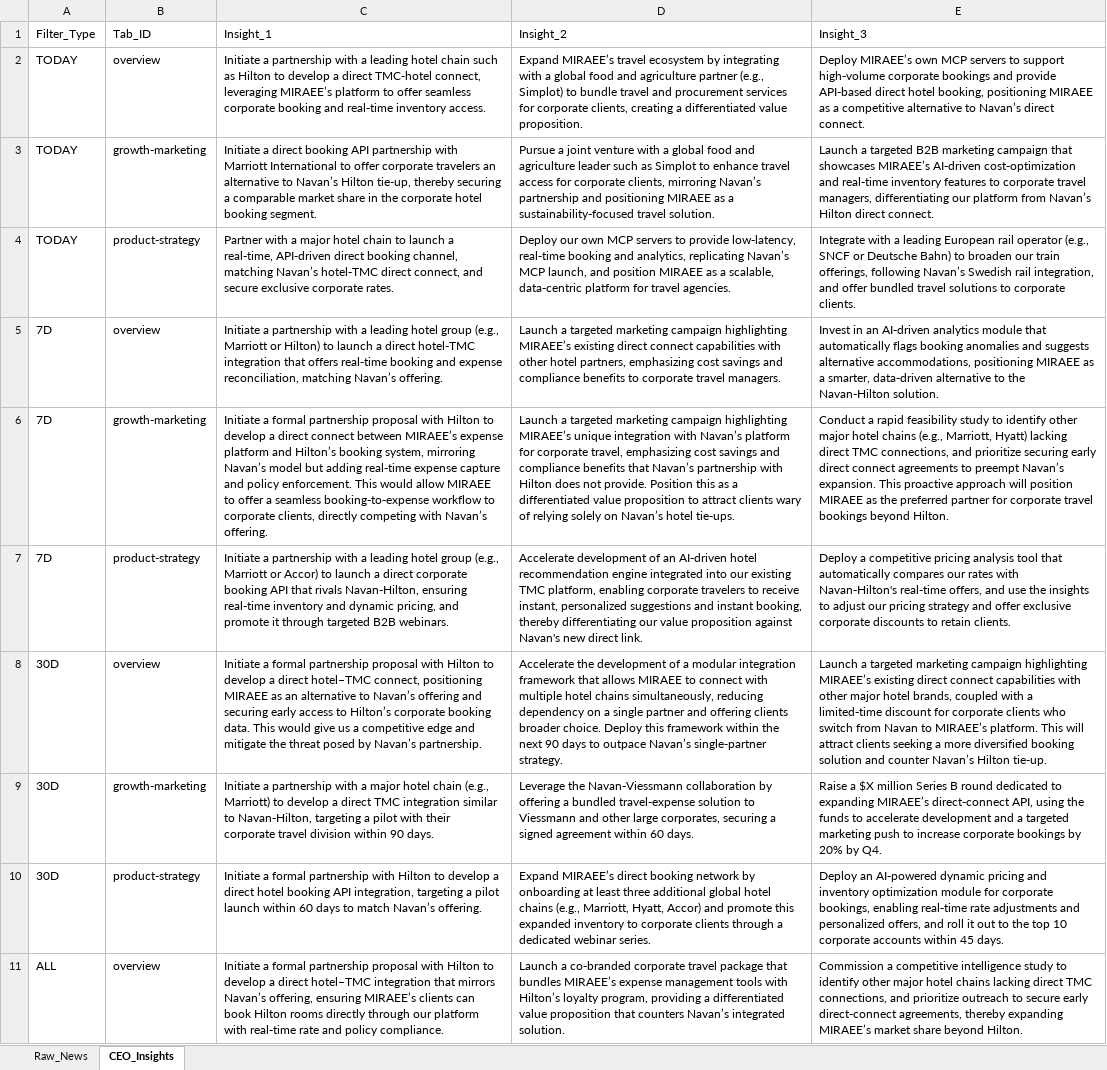
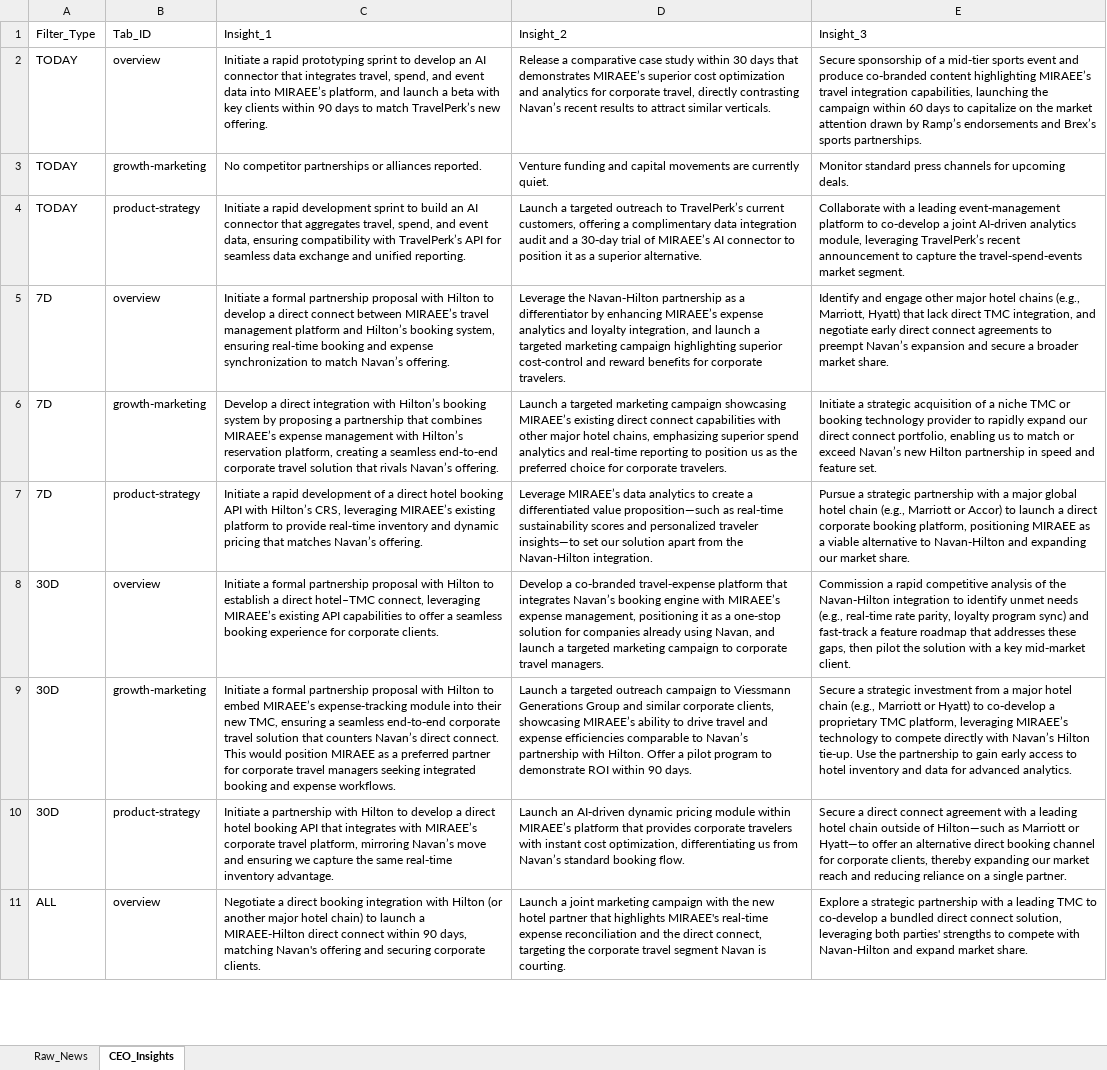
Before and after one commit to knirantar-Mondee/TabhiGroupDashboard_1, an Excel workbook: News_Dashboard/data/raw_news_database_Miraee.xlsx, sheet CEO_Insights, drawn as a sheet; only a part is shown; values as stored, in another font and other column widths than the file's, no borders; the diff covers the shown part only; the diff names each change by its address in the sheet, - before the commit and + after, or states it on an @@ line.

Commit message:
keynotes integration

```diff
--- a/News_Dashboard/data/raw_news_database_Miraee.xlsx (sheet CEO_Insights)
+++ b/News_Dashboard/data/raw_news_database_Miraee.xlsx (sheet CEO_Insights)
-C2: Initiate a partnership with a leading hotel chain such as Hilton to develop a direct TMC‑hotel connect, leveraging MIRAEE’s platform to offer seamless corporate booking and real‑time inventory access.
+C2: Initiate a rapid prototyping sprint to develop an AI connector that integrates travel, spend, and event data into MIRAEE’s platform, and launch a beta with key clients within 90 days to match TravelPerk’s new offering.
-D2: Expand MIRAEE’s travel ecosystem by integrating with a global food and agriculture partner (e.g., Simplot) to bundle travel and procurement services for corporate clients, creating a differentiated value proposition.
+D2: Release a comparative case study within 30 days that demonstrates MIRAEE’s superior cost optimization and analytics for corporate travel, directly contrasting Navan’s recent results to attract similar verticals.
-E2: Deploy MIRAEE’s own MCP servers to support high‑volume corporate bookings and provide API‑based direct hotel booking, positioning MIRAEE as a competitive alternative to Navan’s direct connect.
+E2: Secure sponsorship of a mid‑tier sports event and produce co‑branded content highlighting MIRAEE’s travel integration capabilities, launching the campaign within 60 days to capitalize on the market attention drawn by Ramp’s endorsements and Brex’s sports partnerships.
-C3: Initiate a direct booking API partnership with Marriott International to offer corporate travelers an alternative to Navan’s Hilton tie‑up, thereby securing a comparable market share in the corporate hotel booking segment.
+C3: No competitor partnerships or alliances reported.
-D3: Pursue a joint venture with a global food and agriculture leader such as Simplot to enhance travel access for corporate clients, mirroring Navan’s partnership and positioning MIRAEE as a sustainability‑focused travel solution.
+D3: Venture funding and capital movements are currently quiet.
-E3: Launch a targeted B2B marketing campaign that showcases MIRAEE’s AI‑driven cost‑optimization and real‑time inventory features to corporate travel managers, differentiating our platform from Navan’s Hilton direct connect.
+E3: Monitor standard press channels for upcoming deals.
-C4: Partner with a major hotel chain to launch a real‑time, API‑driven direct booking channel, matching Navan’s hotel‑TMC direct connect, and secure exclusive corporate rates.
+C4: Initiate a rapid development sprint to build an AI connector that aggregates travel, spend, and event data, ensuring compatibility with TravelPerk’s API for seamless data exchange and unified reporting.
-D4: Deploy our own MCP servers to provide low‑latency, real‑time booking and analytics, replicating Navan’s MCP launch, and position MIRAEE as a scalable, data‑centric platform for travel agencies.
+D4: Launch a targeted outreach to TravelPerk’s current customers, offering a complimentary data integration audit and a 30‑day trial of MIRAEE’s AI connector to position it as a superior alternative.
-E4: Integrate with a leading European rail operator (e.g., SNCF or Deutsche Bahn) to broaden our train offerings, following Navan’s Swedish rail integration, and offer bundled travel solutions to corporate clients.
+E4: Collaborate with a leading event‑management platform to co‑develop a joint AI‑driven analytics module, leveraging TravelPerk’s recent announcement to capture the travel‑spend‑events market segment.
-C5: Initiate a partnership with a leading hotel group (e.g., Marriott or Hilton) to launch a direct hotel‑TMC integration that offers real‑time booking and expense reconciliation, matching Navan’s offering.
+C5: Initiate a formal partnership proposal with Hilton to develop a direct connect between MIRAEE’s travel management platform and Hilton’s booking system, ensuring real‑time booking and expense synchronization to match Navan’s offering.
-D5: Launch a targeted marketing campaign highlighting MIRAEE’s existing direct connect capabilities with other hotel partners, emphasizing cost savings and compliance benefits to corporate travel managers.
+D5: Leverage the Navan‑Hilton partnership as a differentiator by enhancing MIRAEE’s expense analytics and loyalty integration, and launch a targeted marketing campaign highlighting superior cost‑control and reward benefits for corporate travelers.
-E5: Invest in an AI‑driven analytics module that automatically flags booking anomalies and suggests alternative accommodations, positioning MIRAEE as a smarter, data‑driven alternative to the Navan‑Hilton solution.
+E5: Identify and engage other major hotel chains (e.g., Marriott, Hyatt) that lack direct TMC integration, and negotiate early direct connect agreements to preempt Navan’s expansion and secure a broader market share.
-C6: Initiate a formal partnership proposal with Hilton to develop a direct connect between MIRAEE’s expense platform and Hilton’s booking system, mirroring Navan’s model but adding real‑time expense capture and policy enforcement. This would allow MIRAEE to offer a seamless booking‑to‑expense workflow to corporate clients, directly competing with Navan’s offering.
+C6: Develop a direct integration with Hilton’s booking system by proposing a partnership that combines MIRAEE’s expense management with Hilton’s reservation platform, creating a seamless end‑to‑end corporate travel solution that rivals Navan’s offering.
-D6: …marketing campaign highlighting MIRAEE’s unique integration with Navan’s platform for corporate travel, emphasizing cost savings and compliance benefits that Navan’s partnership with Hilton does not provide. Position this as a differentiated value proposition to attract clients wary of relying solely on Navan’s hotel tie‑ups.
+D6: …marketing campaign showcasing MIRAEE’s existing direct connect capabilities with other major hotel chains, emphasizing superior spend analytics and real‑time reporting to position us as the preferred choice for corporate travelers.
-E6: Conduct a rapid feasibility study to identify other major hotel chains (e.g., Marriott, Hyatt) lacking direct TMC connections, and prioritize securing early direct connect agreements to preempt Navan’s expansion. This proactive approach will position MIRAEE as the preferred partner for corporate travel bookings beyond Hilton.
+E6: Initiate a strategic acquisition of a niche TMC or booking technology provider to rapidly expand our direct connect portfolio, enabling us to match or exceed Navan’s new Hilton partnership in speed and feature set.
-C7: Initiate a partnership with a leading hotel group (e.g., Marriott or Accor) to launch a direct corporate booking API that rivals Navan‑Hilton, ensuring real‑time inventory and dynamic pricing, and promote it through targeted B2B webinars.
+C7: Initiate a rapid development of a direct hotel booking API with Hilton’s CRS, leveraging MIRAEE’s existing platform to provide real‑time inventory and dynamic pricing that matches Navan’s offering.
-D7: Accelerate development of an AI‑driven hotel recommendation engine integrated into our existing TMC platform, enabling corporate travelers to receive instant, personalized suggestions and instant booking, thereby differentiating our value proposition against Navan's new direct link.
+D7: Leverage MIRAEE’s data analytics to create a differentiated value proposition—such as real‑time sustainability scores and personalized traveler insights—to set our solution apart from the Navan‑Hilton integration.
-E7: Deploy a competitive pricing analysis tool that automatically compares our rates with Navan‑Hilton's real‑time offers, and use the insights to adjust our pricing strategy and offer exclusive corporate discounts to retain clients.
+E7: Pursue a strategic partnership with a major global hotel chain (e.g., Marriott or Accor) to launch a direct corporate booking platform, positioning MIRAEE as a viable alternative to Navan‑Hilton and expanding our market share.
-C8: …Hilton to develop a direct hotel–TMC connect, positioning MIRAEE as an alternative to Navan’s offering and securing early access to Hilton’s corporate booking data. This would give us a competitive edge and mitigate the threat posed by Navan’s partnership.
+C8: …Hilton to establish a direct hotel–TMC connect, leveraging MIRAEE’s existing API capabilities to offer a seamless booking experience for corporate clients.
-D8: Accelerate the development of a modular integration framework that allows MIRAEE to connect with multiple hotel chains simultaneously, reducing dependency on a single partner and offering clients broader choice. Deploy this framework within the next 90 days to outpace Navan’s single‑partner strategy.
+D8: Develop a co‑branded travel‑expense platform that integrates Navan’s booking engine with MIRAEE’s expense management, positioning it as a one‑stop solution for companies already using Navan, and launch a targeted marketing campaign to corporate travel managers.
-E8: Launch a targeted marketing campaign highlighting MIRAEE’s existing direct connect capabilities with other major hotel brands, coupled with a limited‑time discount for corporate clients who switch from Navan to MIRAEE’s platform. This will attract clients seeking a more diversified booking solution and counter Navan’s Hilton tie‑up.
+E8: Commission a rapid competitive analysis of the Navan‑Hilton integration to identify unmet needs (e.g., real‑time rate parity, loyalty program sync) and fast‑track a feature roadmap that addresses these gaps, then pilot the solution with a key mid‑market client.
-C9: Initiate a partnership with a major hotel chain (e.g., Marriott) to develop a direct TMC integration similar to Navan‑Hilton, targeting a pilot with their corporate travel division within 90 days.
+C9: Initiate a formal partnership proposal with Hilton to embed MIRAEE’s expense‑tracking module into their new TMC, ensuring a seamless end‑to‑end corporate travel solution that counters Navan’s direct connect. This would position MIRAEE as a preferred partner for corporate travel managers seeking integrated booking and expense workflows.
-D9: Leverage the Navan‑Viessmann collaboration by offering a bundled travel‑expense solution to Viessmann and other large corporates, securing a signed agreement within 60 days.
+D9: Launch a targeted outreach campaign to Viessmann Generations Group and similar corporate clients, showcasing MIRAEE’s ability to drive travel and expense efficiencies comparable to Navan’s partnership with Hilton. Offer a pilot program to demonstrate ROI within 90 days.
-E9: Raise a $X million Series B round dedicated to expanding MIRAEE’s direct‑connect API, using the funds to accelerate development and a targeted marketing push to increase corporate bookings by 20% by Q4.
+E9: Secure a strategic investment from a major hotel chain (e.g., Marriott or Hyatt) to co‑develop a proprietary TMC platform, leveraging MIRAEE’s technology to compete directly with Navan’s Hilton tie‑up. Use the partnership to gain early access to hotel inventory and data for advanced analytics.
-C10: Initiate a formal partnership with Hilton to develop a direct hotel booking API integration, targeting a pilot launch within 60 days to match Navan’s offering.
+C10: Initiate a partnership with Hilton to develop a direct hotel booking API that integrates with MIRAEE’s corporate travel platform, mirroring Navan’s move and ensuring we capture the same real‑time inventory advantage.
-D10: Expand MIRAEE’s direct booking network by onboarding at least three additional global hotel chains (e.g., Marriott, Hyatt, Accor) and promote this expanded inventory to corporate clients through a dedicated webinar series.
+D10: Launch an AI‑driven dynamic pricing module within MIRAEE’s platform that provides corporate travelers with instant cost optimization, differentiating us from Navan’s standard booking flow.
-E10: Deploy an AI‑powered dynamic pricing and inventory optimization module for corporate bookings, enabling real‑time rate adjustments and personalized offers, and roll it out to the top 10 corporate accounts within 45 days.
+E10: Secure a direct connect agreement with a leading hotel chain outside of Hilton—such as Marriott or Hyatt—to offer an alternative direct booking channel for corporate clients, thereby expanding our market reach and reducing reliance on a single partner.
-C11: Initiate a formal partnership proposal with Hilton to develop a direct hotel–TMC integration that mirrors Navan’s offering, ensuring MIRAEE’s clients can book Hilton rooms directly through our platform with real‑time rate and policy compliance.
+C11: Negotiate a direct booking integration with Hilton (or another major hotel chain) to launch a MIRAEE‑Hilton direct connect within 90 days, matching Navan's offering and securing corporate clients.
-D11: Launch a co‑branded corporate travel package that bundles MIRAEE’s expense management tools with Hilton’s loyalty program, providing a differentiated value proposition that counters Navan’s integrated solution.
+D11: Launch a joint marketing campaign with the new hotel partner that highlights MIRAEE's real‑time expense reconciliation and the direct connect, targeting the corporate travel segment Navan is courting.
-E11: Commission a competitive intelligence study to identify other major hotel chains lacking direct TMC connections, and prioritize outreach to secure early direct‑connect agreements, thereby expanding MIRAEE’s market share beyond Hilton.
+E11: Explore a strategic partnership with a leading TMC to co‑develop a bundled direct connect solution, leveraging both parties' strengths to compete with Navan‑Hilton and expand market share.
```
Also changed, not shown: 6 edited cells elsewhere in this sheet, sheet Raw_News, News_Dashboard/data/raw_news_database_Mondee.xlsx, News_Intelligence/output/raw_news_database_Miraee.xlsx, 14 other files.
